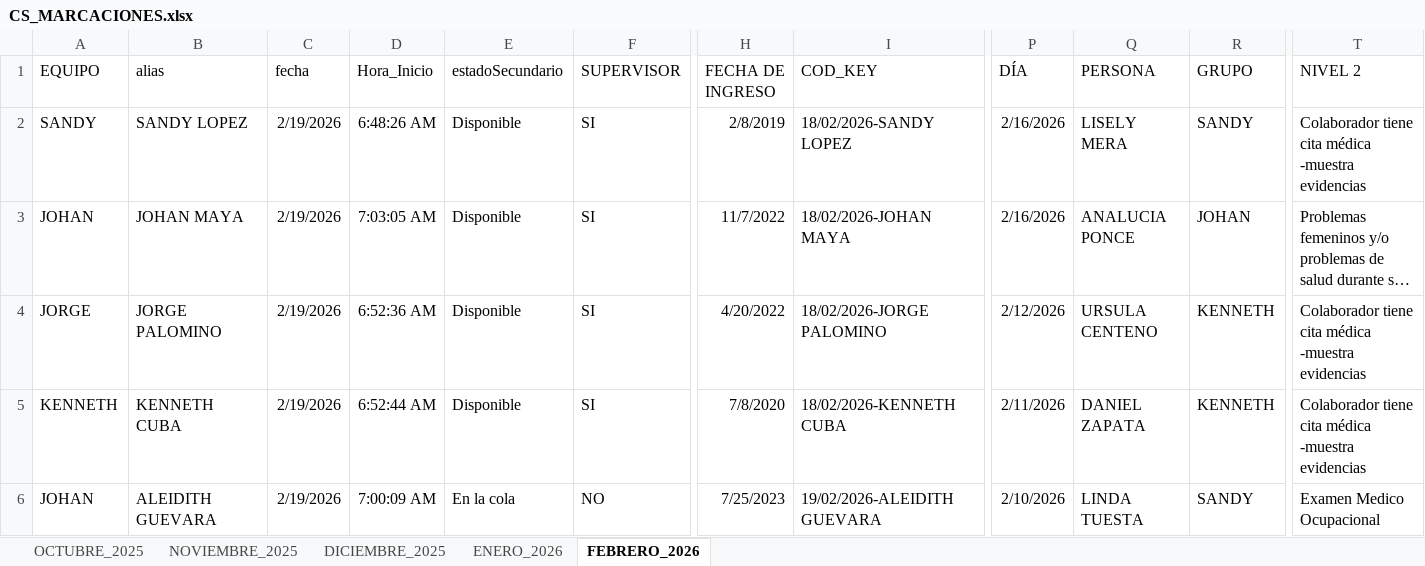
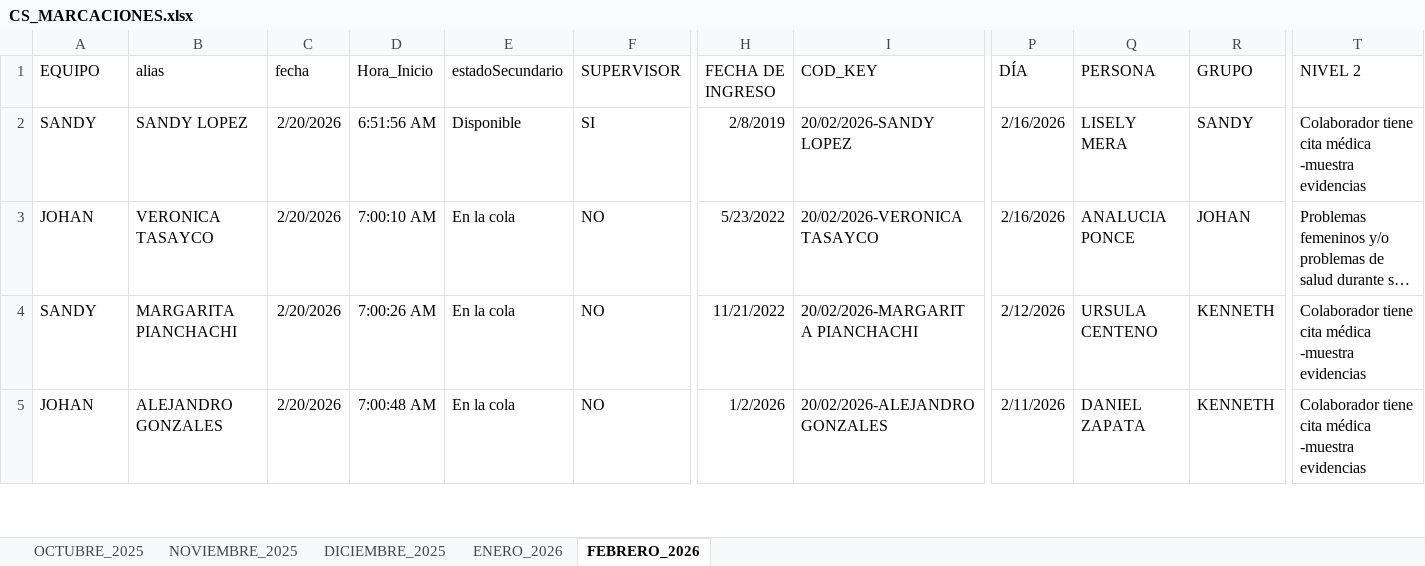
Before and after one commit to jvasquez98/Ranking, an Excel workbook: CS_MARCACIONES.xlsx, sheet FEBRERO_2026, drawn as a sheet; only a part is shown, gaps mark what is left out; long unchanged cells end in …; values as stored, in another font and other column widths than the file's, no borders; conditional formats and table styles not drawn; removed rows and columns are numbered as before the commit, all else as after; rows hold the shown columns only; the diff covers the shown part only; the diff names each change by its address in the sheet, - before the commit and + after, or states it on an @@ line.

```diff
--- a/CS_MARCACIONES.xlsx (sheet FEBRERO_2026)
+++ b/CS_MARCACIONES.xlsx (sheet FEBRERO_2026)
-C2:C4 (fecha): 2/19/2026
+C2:C4 (fecha): 2/20/2026
-D2 (Hora_Inicio): 6:48:26 AM
+D2 (Hora_Inicio): 6:51:56 AM
-I2 (COD_KEY): 18/02/2026-SANDY LOPEZ
+I2 (COD_KEY): 20/02/2026-SANDY LOPEZ
-B3 (alias): JOHAN MAYA
+B3 (alias): VERONICA TASAYCO
-D3 (Hora_Inicio): 7:03:05 AM
+D3 (Hora_Inicio): 7:00:10 AM
-E3:E4 (estadoSecundario): Disponible
+E3:E4 (estadoSecundario): En la cola
-F3:F4 (SUPERVISOR): SI
+F3:F4 (SUPERVISOR): NO
-H3 (FECHA DE INGRESO): 11/7/2022
+H3 (FECHA DE INGRESO): 5/23/2022
-I3 (COD_KEY): 18/02/2026-JOHAN MAYA
+I3 (COD_KEY): 20/02/2026-VERONICA TASAYCO
-A4 (EQUIPO): JORGE
+A4 (EQUIPO): SANDY
-B4 (alias): JORGE PALOMINO
+B4 (alias): MARGARITA PIANCHACHI
-D4 (Hora_Inicio): 6:52:36 AM
+D4 (Hora_Inicio): 7:00:26 AM
-H4 (FECHA DE INGRESO): 4/20/2022
+H4 (FECHA DE INGRESO): 11/21/2022
-I4 (COD_KEY): 18/02/2026-JORGE PALOMINO
+I4 (COD_KEY): 20/02/2026-MARGARITA PIANCHACHI
-row 5: KENNETH | KENNETH CUBA | 2/19/2026 | 6:52:44 AM | Disponible | SI | 7/8/2020 | 18/02/2026-KENNETH CUBA | 2/11/2026 | DANIEL ZAPATA | KENNETH | Colaborador tiene cita médica -muestra evidencias
-B5 (alias): ALEIDITH GUEVARA
+B5 (alias): ALEJANDRO GONZALES
-C5 (fecha): 2/19/2026
+C5 (fecha): 2/20/2026
-D5 (Hora_Inicio): 7:00:09 AM
+D5 (Hora_Inicio): 7:00:48 AM
-H5 (FECHA DE INGRESO): 7/25/2023
+H5 (FECHA DE INGRESO): 1/2/2026
-I5 (COD_KEY): 19/02/2026-ALEIDITH GUEVARA
+I5 (COD_KEY): 20/02/2026-ALEJANDRO GONZALES
-P5 (DÍA): 2/10/2026
+P5 (DÍA): 2/11/2026
-Q5 (PERSONA): LINDA TUESTA
+Q5 (PERSONA): DANIEL ZAPATA
-R5 (GRUPO): SANDY
+R5 (GRUPO): KENNETH
-T5 (NIVEL 2): Examen Medico Ocupacional
+T5 (NIVEL 2): Colaborador tiene cita médica -muestra evidencias
```
Also changed, not shown: 57 added rows, 2 removed rows, 608 moved rows and 79 edited cells elsewhere in this sheet, 2 other files.
